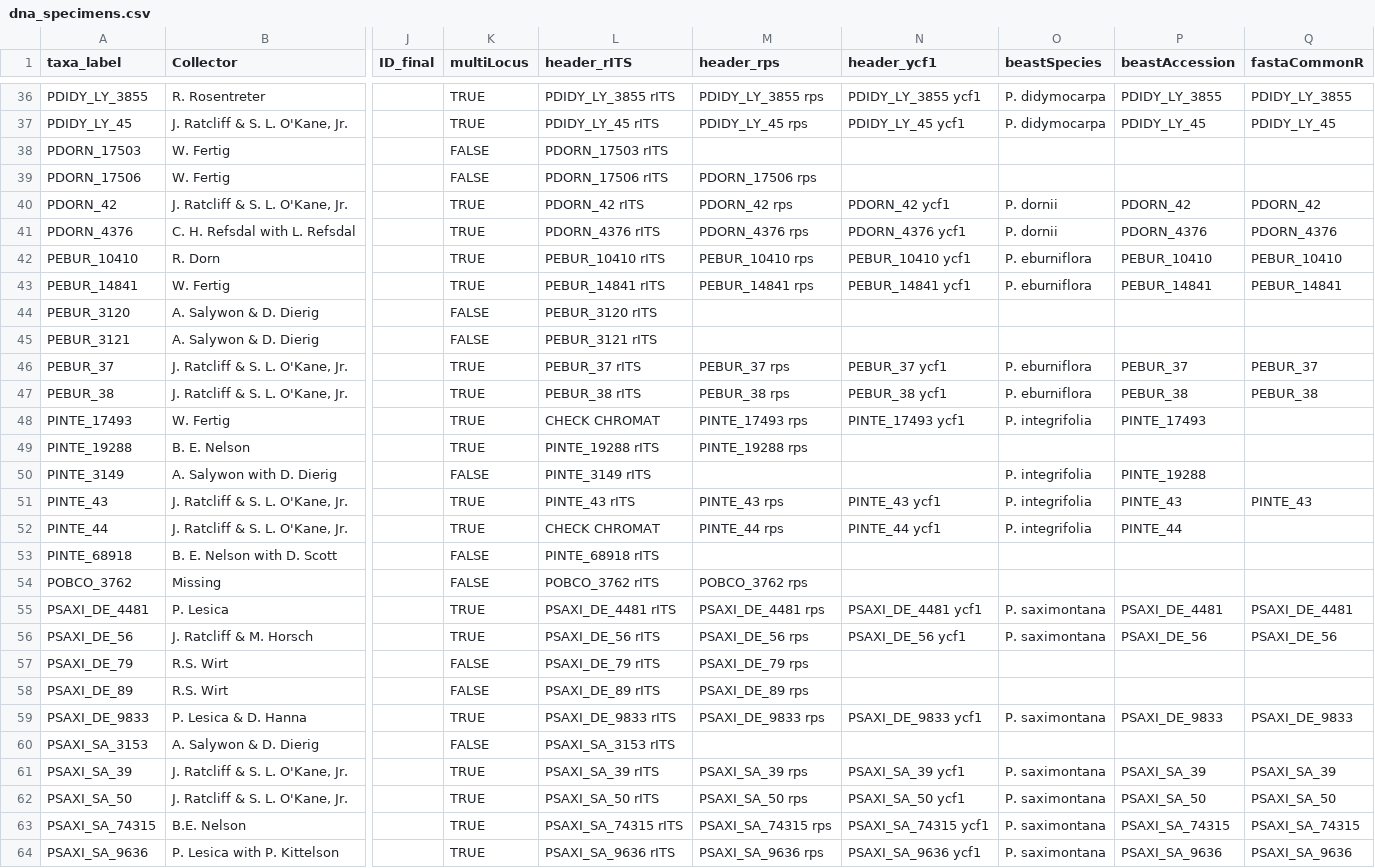
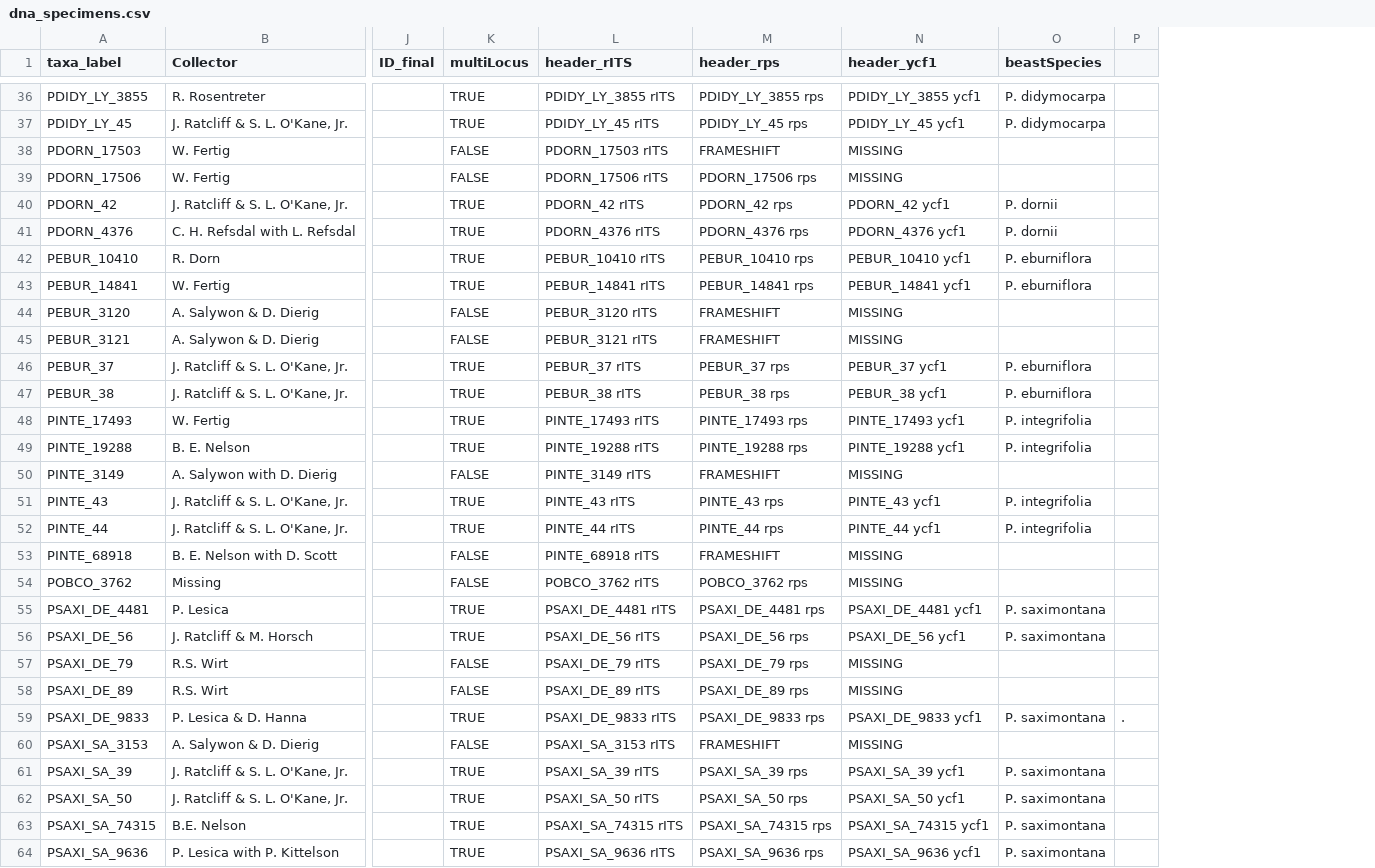
Before and after one commit to jasonratcliff/thesis, a CSV file: data/1.specimens/dna_specimens.csv, drawn as a sheet; only a part is shown, gaps mark what is left out; removed rows and columns are numbered as before the commit, all else as after; the diff covers the shown part only; the diff names each change by its address in the sheet, - before the commit and + after, or states it on an @@ line.

Commit message:
Added multi-locus logical column and subset maps to concatenated specimens.

```diff
--- a/data/1.specimens/dna_specimens.csv
+++ b/data/1.specimens/dna_specimens.csv
-column P (beastAccession), rows 36-64: PDIDY_LY_3855 | PDIDY_LY_45 |  |  | PDORN_42 | PDORN_4376 | PEBUR_10410 | PEBUR_14841 |  |  | PEBUR_37 | PEBUR_38 | PINTE_17493 |  | PINTE_19288 | PINTE_43 | PINTE_44 |  |  | PSAXI_DE_4481 | PSAXI_DE_56 |  |  | PSAXI_DE_9833 |  | PSAXI_SA_39 | PSAXI_SA_50 | PSAXI_SA_74315 | PSAXI_SA_9636
-column Q (fastaCommonR), rows 36-64: PDIDY_LY_3855 | PDIDY_LY_45 |  |  | PDORN_42 | PDORN_4376 | PEBUR_10410 | PEBUR_14841 |  |  | PEBUR_37 | PEBUR_38 |  |  |  | PINTE_43 |  |  |  | PSAXI_DE_4481 | PSAXI_DE_56 |  |  | PSAXI_DE_9833 |  | PSAXI_SA_39 | PSAXI_SA_50 | PSAXI_SA_74315 | PSAXI_SA_9636
+column P, row 59: .
-M38 (header_rps): (empty)
+M38 (header_rps): FRAMESHIFT
-N38:N39 (header_ycf1): (empty)
+N38:N39 (header_ycf1): MISSING
-M44:M45 (header_rps): (empty)
+M44:M45 (header_rps): FRAMESHIFT
-N44:N45 (header_ycf1): (empty)
+N44:N45 (header_ycf1): MISSING
-L48 (header_rITS): CHECK CHROMAT
+L48 (header_rITS): PINTE_17493 rITS
-N49 (header_ycf1): (empty)
+N49 (header_ycf1): PINTE_19288 ycf1
-O49 (beastSpecies): (empty)
+O49 (beastSpecies): P. integrifolia
-M50 (header_rps): (empty)
+M50 (header_rps): FRAMESHIFT
-N50 (header_ycf1): (empty)
+N50 (header_ycf1): MISSING
-O50 (beastSpecies): P. integrifolia
+O50 (beastSpecies): (empty)
-L52 (header_rITS): CHECK CHROMAT
+L52 (header_rITS): PINTE_44 rITS
-M53 (header_rps): (empty)
+M53 (header_rps): FRAMESHIFT
-N53:N54 (header_ycf1): (empty)
+N53:N54 (header_ycf1): MISSING
-N57:N58 (header_ycf1): (empty)
+N57:N58 (header_ycf1): MISSING
-M60 (header_rps): (empty)
+M60 (header_rps): FRAMESHIFT
-N60 (header_ycf1): (empty)
+N60 (header_ycf1): MISSING
```
Also changed, not shown: 12 edited cells elsewhere in this file, data/1.specimens/dna_map_spp.csv, 7 other files.
